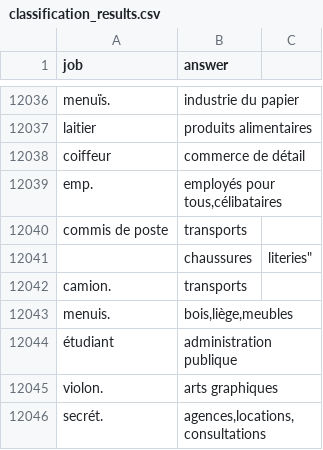
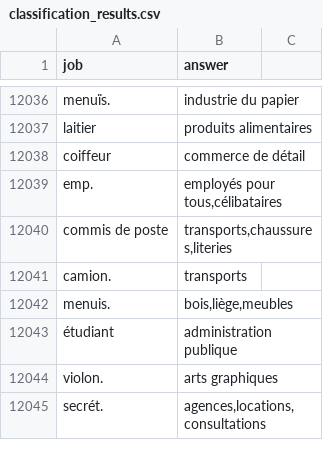
Before and after one commit to johannayara/fun-machine, a CSV file: classification_results.csv, drawn as a sheet; only a part is shown, gaps mark what is left out.

Commit message:
j'ai classifié les métiers des tables de 1885, 1901, 1923 et 1951

```diff
--- a/classification_results.csv
+++ b/classification_results.csv
@@ -12039,4 +12039,3 @@ coiffeur,commerce de détail
 emp.,"employés pour tous,célibataires"
-commis de poste,transports
-,chaussures,literies"
+commis de poste,"transports,chaussures,literies"
 camion.,transports
```
Also changed, not shown: 6 other files.
